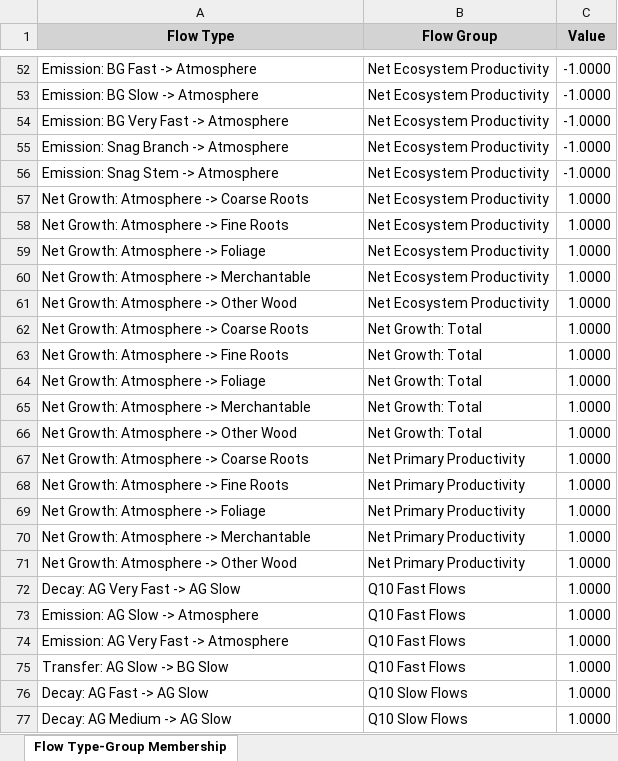
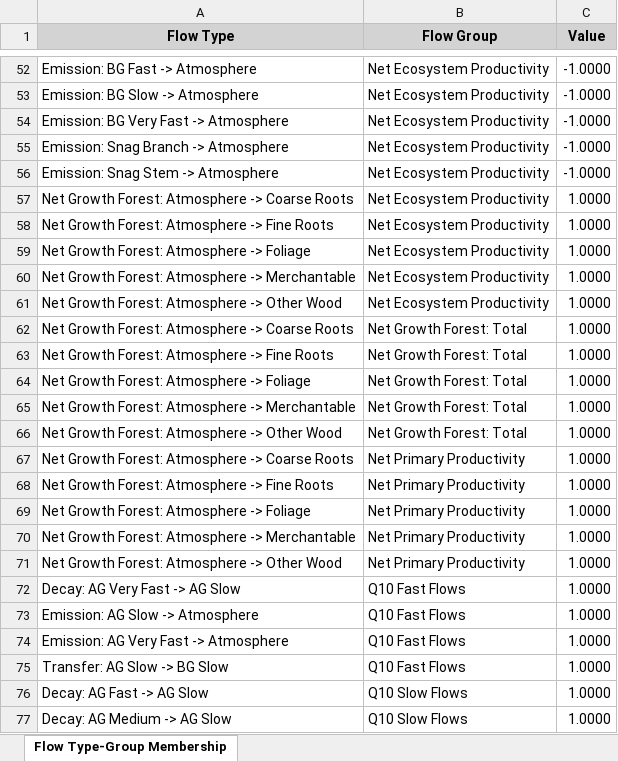
Before and after one commit to ApexRMS/stsim-cbmcfs3, an Excel workbook: data/Flow Type-Group Membership.xlsx, sheet Flow Type-Group Membership, drawn as a sheet; only a part is shown, gaps mark what is left out; values as stored, in another font and other column widths than the file's, no borders; the diff names each change by its address in the sheet, - before the commit and + after, or states it on an @@ line.

```diff
--- a/data/Flow Type-Group Membership.xlsx (sheet Flow Type-Group Membership)
+++ b/data/Flow Type-Group Membership.xlsx (sheet Flow Type-Group Membership)
-A57 (Flow Type): Net Growth: Atmosphere -> Coarse Roots
+A57 (Flow Type): Net Growth Forest: Atmosphere -> Coarse Roots
-A58 (Flow Type): Net Growth: Atmosphere -> Fine Roots
+A58 (Flow Type): Net Growth Forest: Atmosphere -> Fine Roots
-A59 (Flow Type): Net Growth: Atmosphere -> Foliage
+A59 (Flow Type): Net Growth Forest: Atmosphere -> Foliage
-A60 (Flow Type): Net Growth: Atmosphere -> Merchantable
+A60 (Flow Type): Net Growth Forest: Atmosphere -> Merchantable
-A61 (Flow Type): Net Growth: Atmosphere -> Other Wood
+A61 (Flow Type): Net Growth Forest: Atmosphere -> Other Wood
-A62 (Flow Type): Net Growth: Atmosphere -> Coarse Roots
+A62 (Flow Type): Net Growth Forest: Atmosphere -> Coarse Roots
-B62:B66 (Flow Group): Net Growth: Total
+B62:B66 (Flow Group): Net Growth Forest: Total
-A63 (Flow Type): Net Growth: Atmosphere -> Fine Roots
+A63 (Flow Type): Net Growth Forest: Atmosphere -> Fine Roots
-A64 (Flow Type): Net Growth: Atmosphere -> Foliage
+A64 (Flow Type): Net Growth Forest: Atmosphere -> Foliage
-A65 (Flow Type): Net Growth: Atmosphere -> Merchantable
+A65 (Flow Type): Net Growth Forest: Atmosphere -> Merchantable
-A66 (Flow Type): Net Growth: Atmosphere -> Other Wood
+A66 (Flow Type): Net Growth Forest: Atmosphere -> Other Wood
-A67 (Flow Type): Net Growth: Atmosphere -> Coarse Roots
+A67 (Flow Type): Net Growth Forest: Atmosphere -> Coarse Roots
-A68 (Flow Type): Net Growth: Atmosphere -> Fine Roots
+A68 (Flow Type): Net Growth Forest: Atmosphere -> Fine Roots
-A69 (Flow Type): Net Growth: Atmosphere -> Foliage
+A69 (Flow Type): Net Growth Forest: Atmosphere -> Foliage
-A70 (Flow Type): Net Growth: Atmosphere -> Merchantable
+A70 (Flow Type): Net Growth Forest: Atmosphere -> Merchantable
-A71 (Flow Type): Net Growth: Atmosphere -> Other Wood
+A71 (Flow Type): Net Growth Forest: Atmosphere -> Other Wood
```
Also changed, not shown: data/Flow Group.xlsx, data/Flow Order.xlsx, 39 other files.
